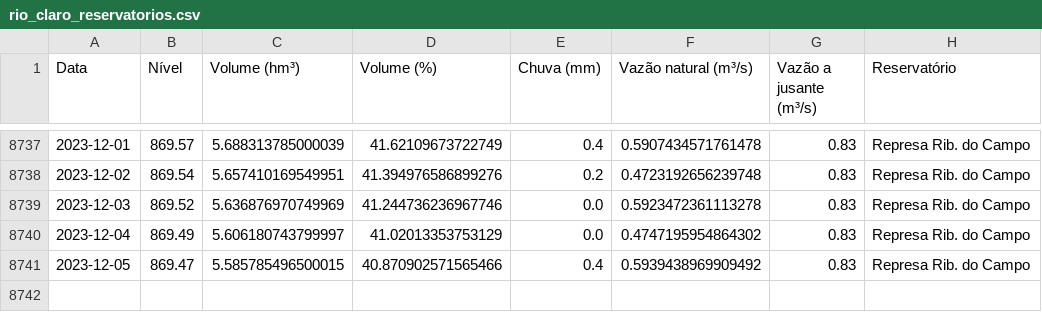
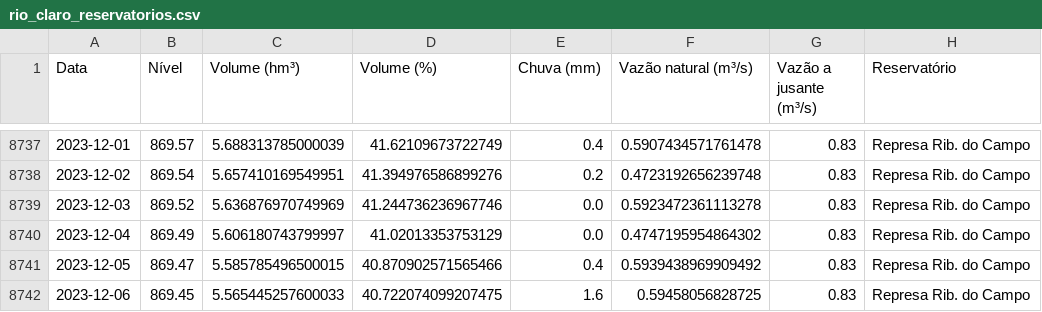
Before and after one commit to GMerencio/sabesp-api, a CSV file: dados/rio_claro_reservatorios.csv, drawn as a sheet; only a part is shown, gaps mark what is left out; the diff names each change by its address in the sheet, - before the commit and + after, or states it on an @@ line.

```diff
--- a/dados/rio_claro_reservatorios.csv
+++ b/dados/rio_claro_reservatorios.csv
+row 8742: 2023-12-06 | 869.45 | 5.565445257600033 | 40.722074099207475 | 1.6 | 0.59458056828725 | 0.83 | Represa Rib. do Campo
```
Also changed, not shown: dados/alto_tiete.csv, dados/cantareira.csv, 9 other files.
